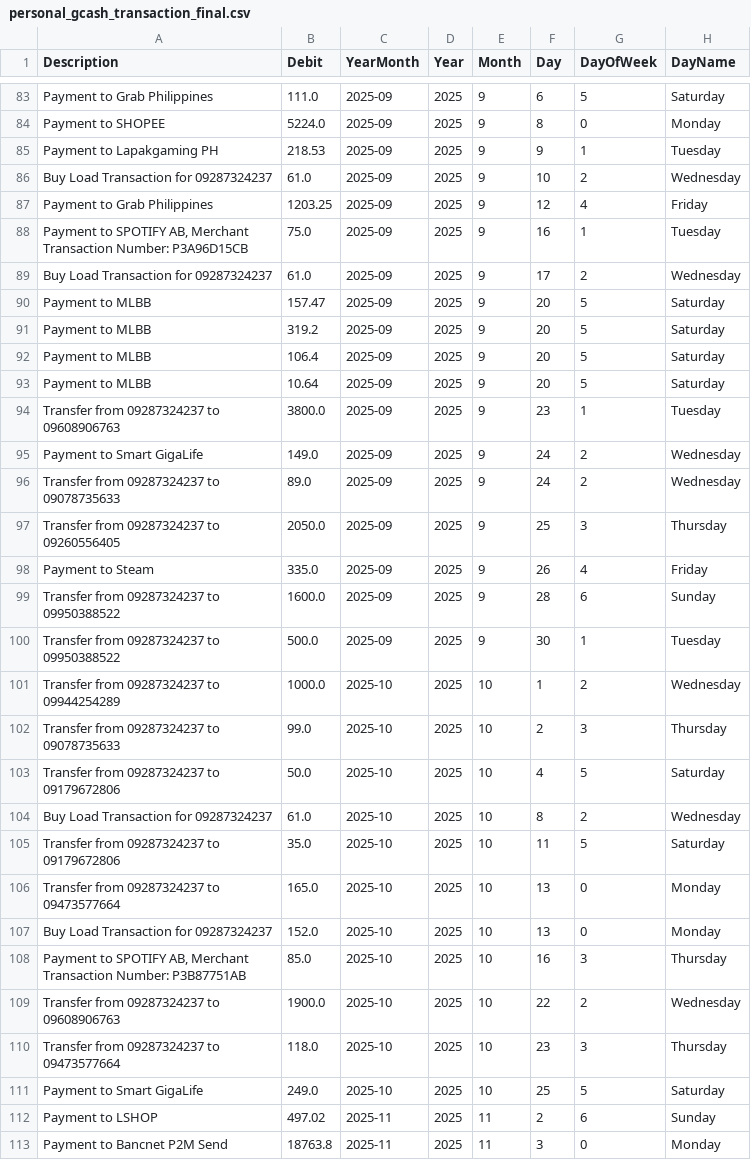
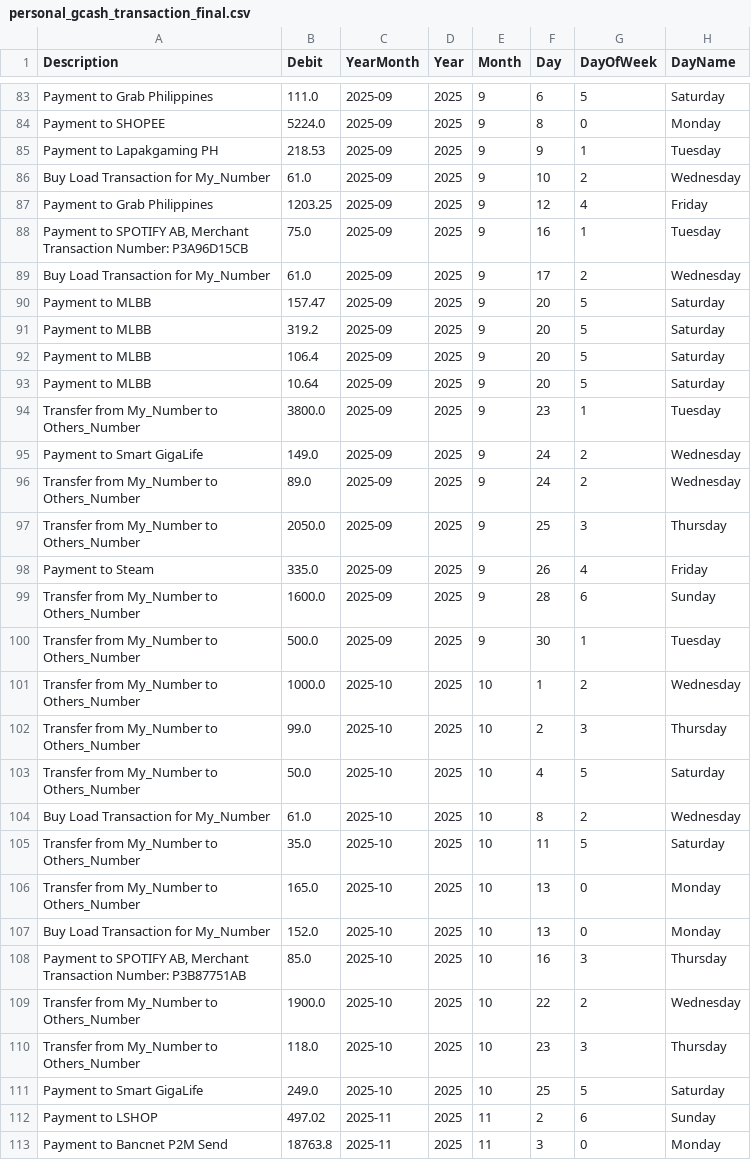
Before and after one commit to Shii02/CCDATSCL_PROJECT_COM221, a CSV file: personal_gcash_transaction_final.csv, drawn as a sheet; only a part is shown, gaps mark what is left out; the diff covers the shown part only; the diff names each change by its address in the sheet, - before the commit and + after, or states it on an @@ line.

```diff
--- a/personal_gcash_transaction_final.csv
+++ b/personal_gcash_transaction_final.csv
-A86 (Description): Buy Load Transaction for 09287324237
+A86 (Description): Buy Load Transaction for My_Number
-A89 (Description): Buy Load Transaction for 09287324237
+A89 (Description): Buy Load Transaction for My_Number
-A94 (Description): Transfer from 09287324237 to 09608906763
+A94 (Description): Transfer from My_Number to Others_Number
-A96 (Description): Transfer from 09287324237 to 09078735633
+A96 (Description): Transfer from My_Number to Others_Number
-A97 (Description): Transfer from 09287324237 to 09260556405
+A97 (Description): Transfer from My_Number to Others_Number
-A99:A100 (Description): Transfer from 09287324237 to 09950388522
+A99:A100 (Description): Transfer from My_Number to Others_Number
-A101 (Description): Transfer from 09287324237 to 09944254289
+A101 (Description): Transfer from My_Number to Others_Number
-A102 (Description): Transfer from 09287324237 to 09078735633
+A102 (Description): Transfer from My_Number to Others_Number
-A103 (Description): Transfer from 09287324237 to 09179672806
+A103 (Description): Transfer from My_Number to Others_Number
-A104 (Description): Buy Load Transaction for 09287324237
+A104 (Description): Buy Load Transaction for My_Number
-A105 (Description): Transfer from 09287324237 to 09179672806
+A105 (Description): Transfer from My_Number to Others_Number
-A106 (Description): Transfer from 09287324237 to 09473577664
+A106 (Description): Transfer from My_Number to Others_Number
-A107 (Description): Buy Load Transaction for 09287324237
+A107 (Description): Buy Load Transaction for My_Number
-A109 (Description): Transfer from 09287324237 to 09608906763
+A109 (Description): Transfer from My_Number to Others_Number
-A110 (Description): Transfer from 09287324237 to 09473577664
+A110 (Description): Transfer from My_Number to Others_Number
```
Also changed, not shown: 58 edited cells elsewhere in this file, 1 other file.
